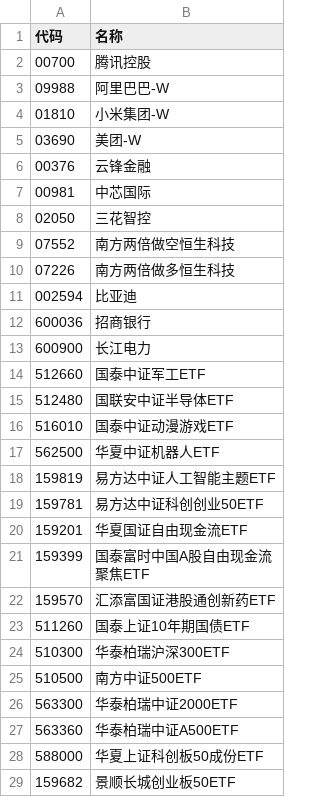
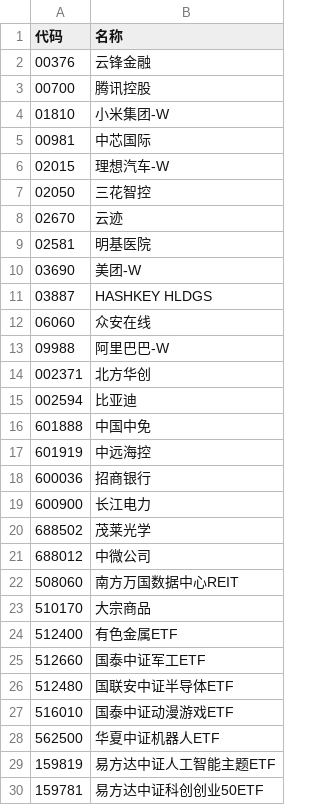
Before and after one commit to wizardbyron/invest.ai, a CSV file: input/portfolios/all.csv, drawn as a sheet; only a part is shown; the shorter side is filled out with more unchanged rows; the diff covers the shown part only.

```diff
--- a/input/portfolios/all.csv
+++ b/input/portfolios/all.csv
@@ -1,14 +1,25 @@
 代码,名称
+00376,云锋金融
 00700,腾讯控股
+01810,小米集团-W
+00981,中芯国际
+02015,理想汽车-W
+02050,三花智控
+02670,云迹
+02581,明基医院
+03690,美团-W
+03887,HASHKEY HLDGS
+06060,众安在线
 09988,阿里巴巴-W
-01810,小米集团-W
-03690,美团-W
-00376,云锋金融
-00981,中芯国际
-02050,三花智控
-07552,南方两倍做空恒生科技
-07226,南方两倍做多恒生科技
+002371,北方华创
 002594,比亚迪
+601888,中国中免
+601919,中远海控
 600036,招商银行
 600900,长江电力
+688502,茂莱光学
+688012,中微公司
+508060,南方万国数据中心REIT
+510170,大宗商品
+512400,有色金属ETF
 512660,国泰中证军工ETF
```
Also changed, not shown: 3 added rows elsewhere in this file, 50 other files.
